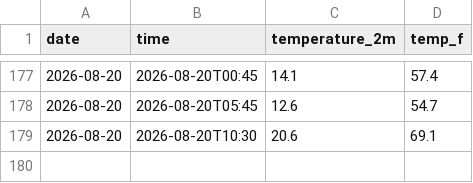
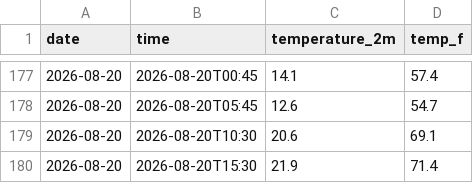
Before and after one commit to kannakchhawchharia/Weather-Tracker, a CSV file: daily_log.csv, drawn as a sheet; only a part is shown, gaps mark what is left out.

```diff
--- a/daily_log.csv
+++ b/daily_log.csv
@@ -179 +179,2 @@ date,time,temperature_2m,temp_f
 2026-08-20,2026-08-20T10:30,20.6,69.1
+2026-08-20,2026-08-20T15:30,21.9,71.4
```
